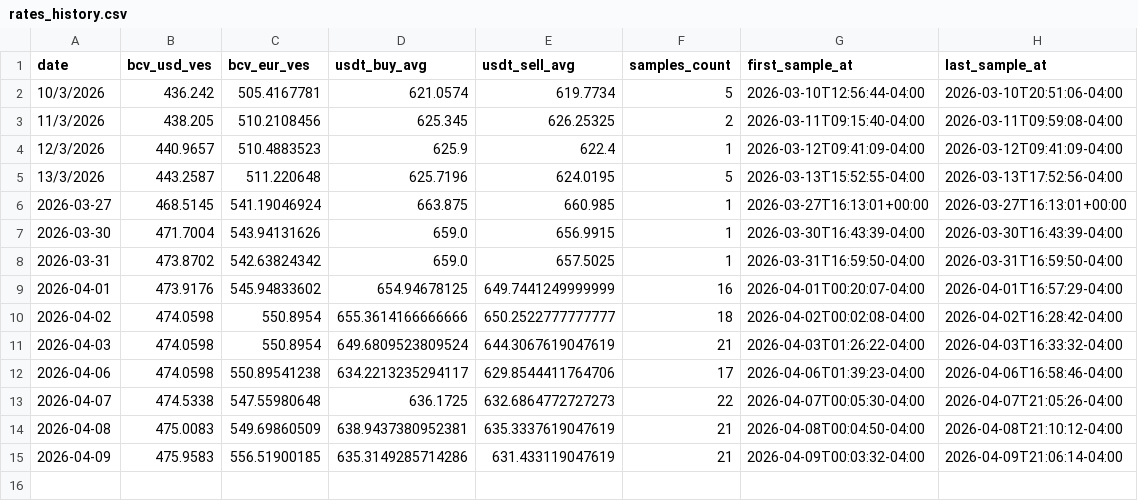
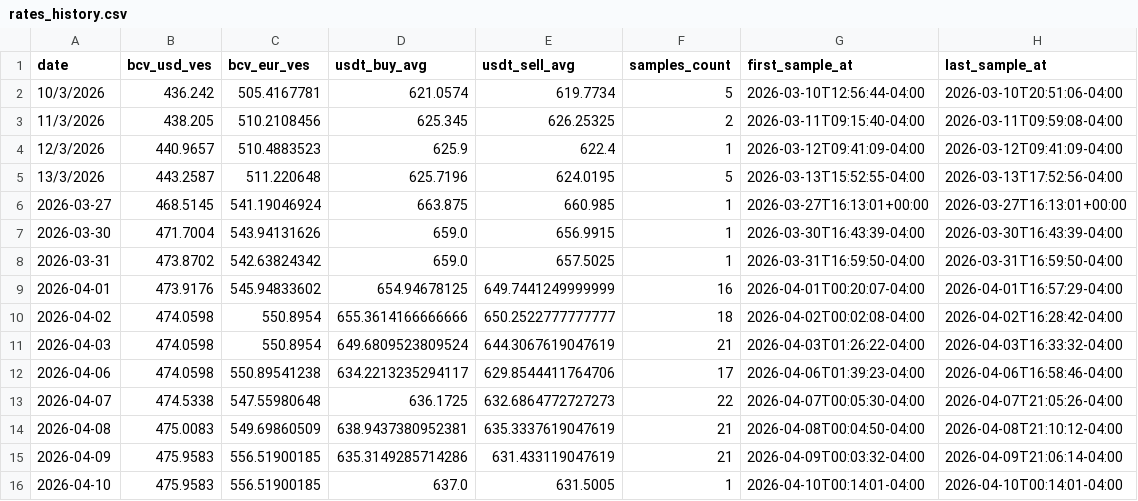
Before and after one commit to vhurdaneta/trmnl-currency-plugin, a CSV file: data/rates_history.csv, drawn as a sheet; the diff names each change by its address in the sheet, - before the commit and + after, or states it on an @@ line.

```diff
--- a/data/rates_history.csv
+++ b/data/rates_history.csv
+row 16: 2026-04-10 | 475.9583 | 556.51900185 | 637.0 | 631.5005 | 1 | 2026-04-10T00:14:01-04:00 | 2026-04-10T00:14:01-04:00
```
Also changed, not shown: data/binance_samples.csv, 1 other file.
